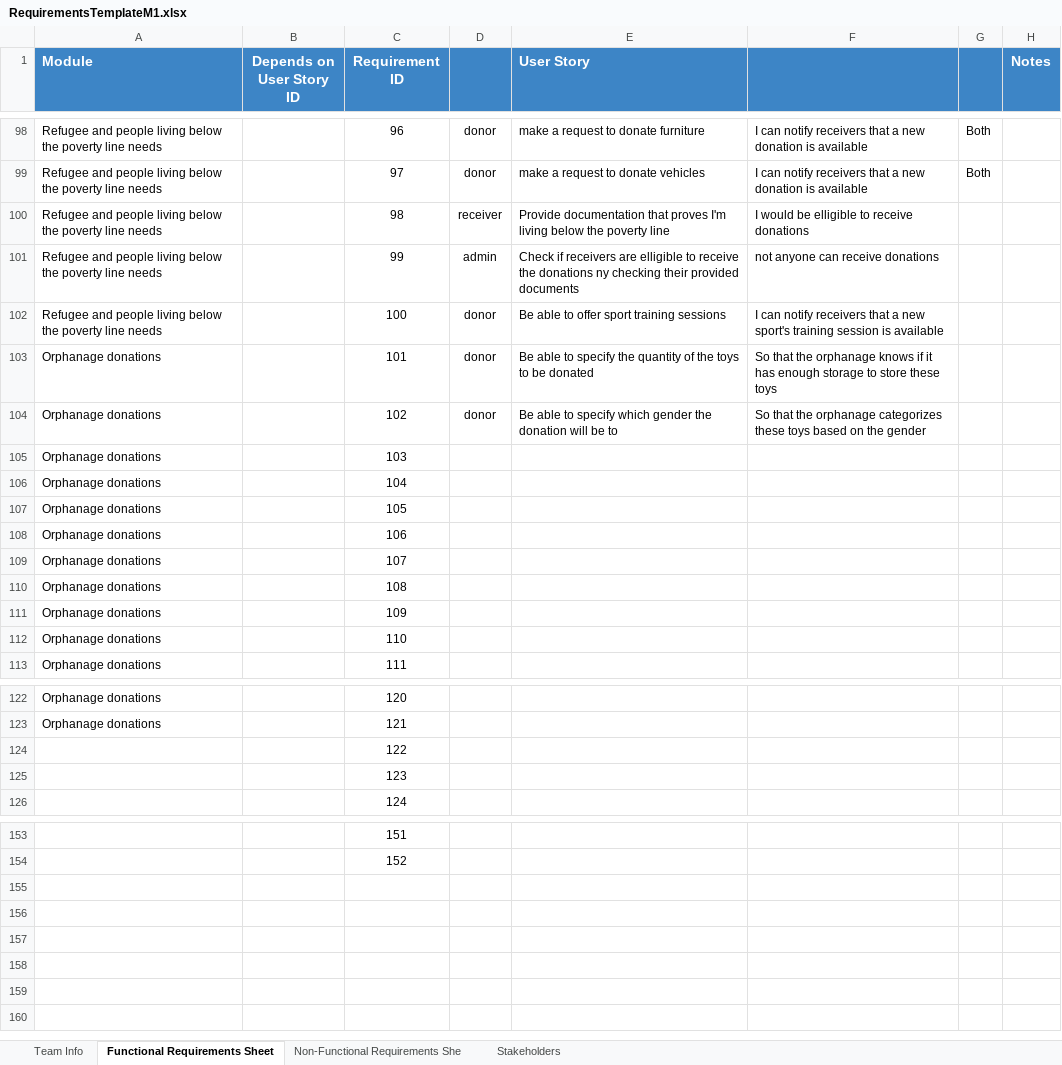
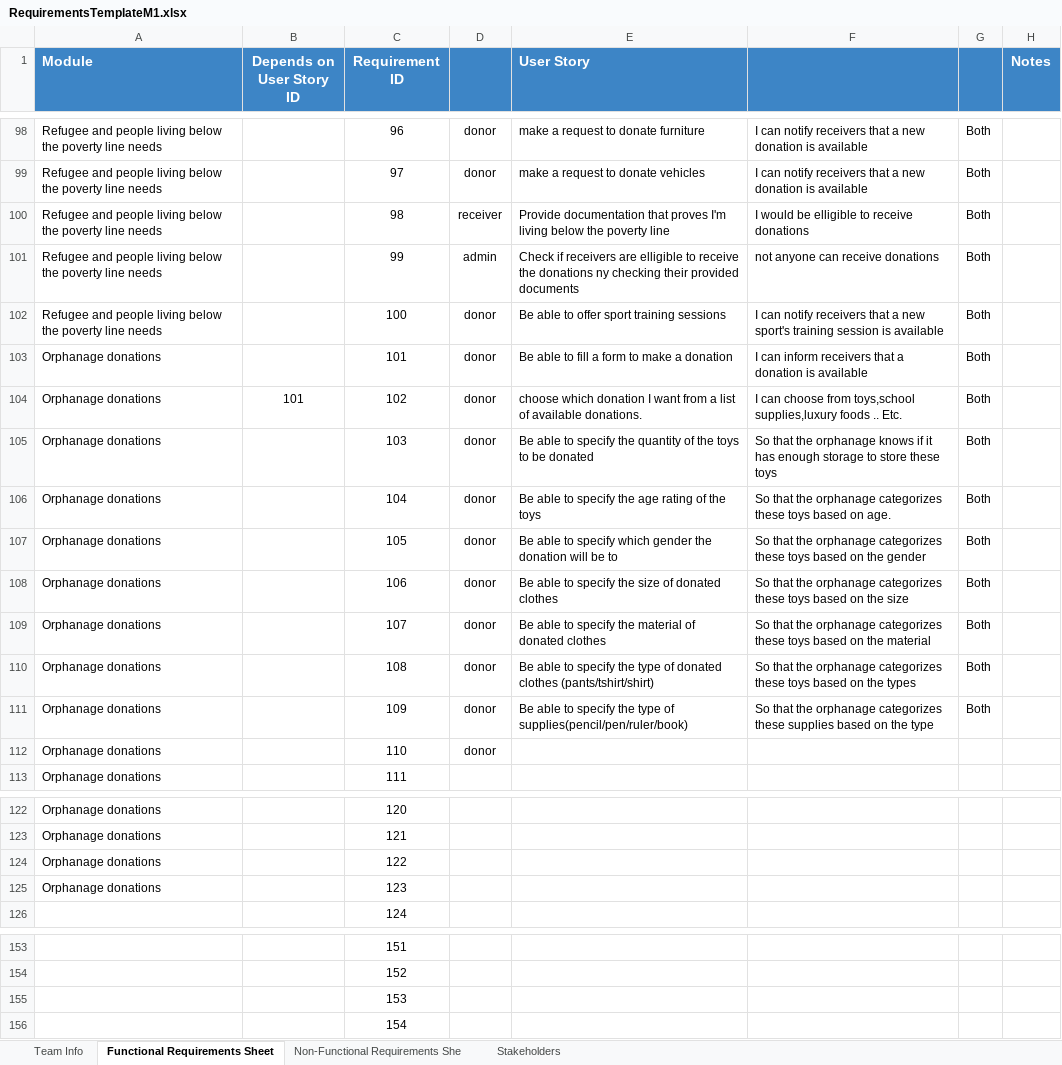
Before and after one commit to Ashez6/ashez, an Excel workbook: RequirementsTemplateM1.xlsx, sheet Functional Requirements Sheet, drawn as a sheet; only a part is shown, gaps mark what is left out; values as stored, in another font and other column widths than the file's, no borders; the diff names each change by its address in the sheet, - before the commit and + after, or states it on an @@ line.

Commit message:
Update RequirementsTemplateM1.xlsx
tar2reban 100

```diff
--- a/RequirementsTemplateM1.xlsx (sheet Functional Requirements Sheet)
+++ b/RequirementsTemplateM1.xlsx (sheet Functional Requirements Sheet)
-G100:G111: (empty)
+G100:G111: Both
-E103 (User Story): …able to specify the quantity of the toys to be donated
+E103 (User Story): …able to fill a form to make a donation
-F103: So that the orphanage knows if it has enough storage to store these toys
+F103: I can inform receivers that a donation is available
-B104 (Depends on User Story ID): (empty)
+B104 (Depends on User Story ID): 101
-E104 (User Story): Be able to specify which gender the donation will be to
+E104 (User Story): choose which donation I want from a list of available donations.
-F104: So that the orphanage categorizes these toys based on the gender
+F104: I can choose from toys,school supplies,luxury foods .. Etc.
-D105:D112: (empty)
+D105:D112: donor
-E105 (User Story): (empty)
+E105 (User Story): Be able to specify the quantity of the toys to be donated
-F105: (empty)
+F105: So that the orphanage knows if it has enough storage to store these toys
-E106 (User Story): (empty)
+E106 (User Story): Be able to specify the age rating of the toys
-F106: (empty)
+F106: So that the orphanage categorizes these toys based on age.
-E107 (User Story): (empty)
+E107 (User Story): Be able to specify which gender the donation will be to
-F107: (empty)
+F107: So that the orphanage categorizes these toys based on the gender
-E108 (User Story): (empty)
+E108 (User Story): Be able to specify the size of donated clothes
-F108: (empty)
+F108: So that the orphanage categorizes these toys based on the size
-E109 (User Story): (empty)
+E109 (User Story): Be able to specify the material of donated clothes
-F109: (empty)
+F109: So that the orphanage categorizes these toys based on the material
-E110 (User Story): (empty)
+E110 (User Story): Be able to specify the type of donated clothes (pants/tshirt/shirt)
-F110: (empty)
+F110: So that the orphanage categorizes these toys based on the types
-E111 (User Story): (empty)
+E111 (User Story): Be able to specify the type of supplies(pencil/pen/ruler/book)
-F111: (empty)
+F111: So that the orphanage categorizes these supplies based on the type
-A124:A125 (Module): (empty)
+A124:A125 (Module): Orphanage donations
+row 155:  |  | 153
+row 156:  |  | 154
```
